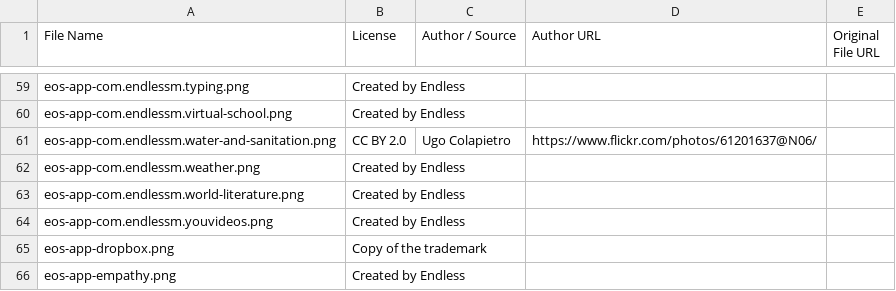
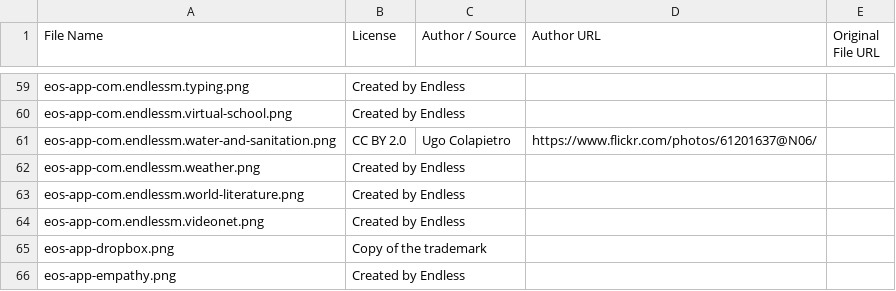
Before and after one commit to endlessm/eos-shell-content, a CSV file: acknowledgements/image-attributions/app-icons.csv, drawn as a sheet; only a part is shown, gaps mark what is left out.

```diff
--- a/acknowledgements/image-attributions/app-icons.csv
+++ b/acknowledgements/image-attributions/app-icons.csv
@@ -63,3 +63,3 @@ eos-app-com.endlessm.weather.png,Created by Endless,,,
 eos-app-com.endlessm.world-literature.png,Created by Endless,,,
-eos-app-com.endlessm.youvideos.png,Created by Endless,,,
+eos-app-com.endlessm.videonet.png,Created by Endless,,,
 eos-app-dropbox.png,Copy of the trademark,,,
```
Also changed, not shown: acknowledgements/image-attributions/app-thumbs.csv, content.csv, 18 other files.
